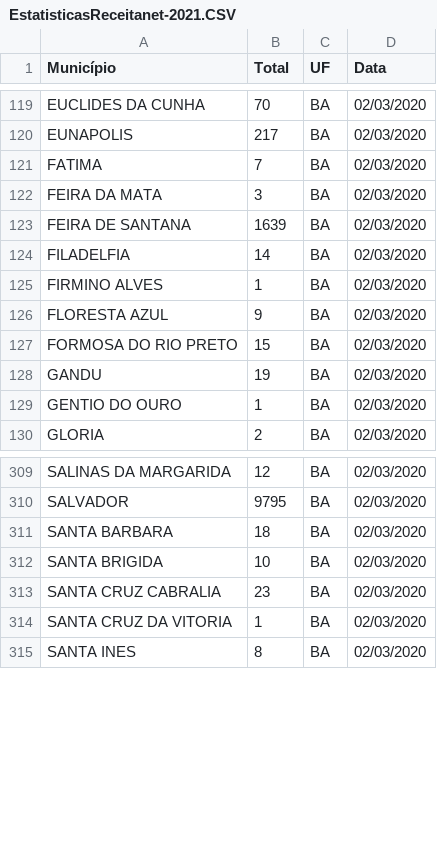
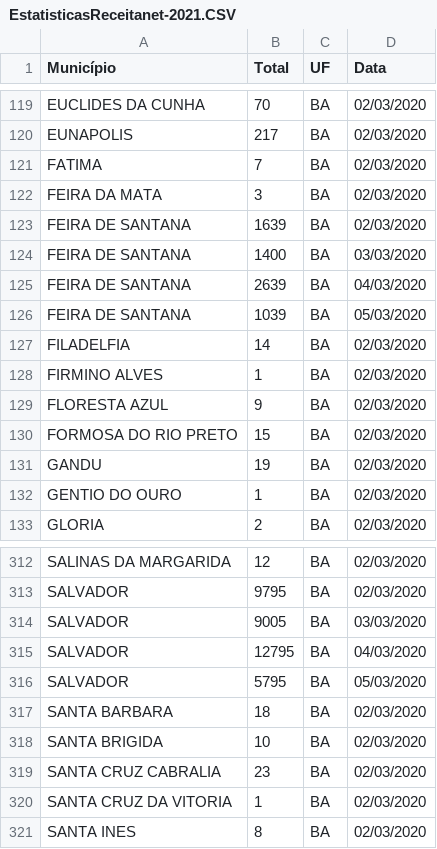
Before and after one commit to dosantana/Estatisticas-IRPF2021, a CSV file: DataSet/EstatisticasReceitanet-2021.CSV, drawn as a sheet; only a part is shown, gaps mark what is left out; the diff names each change by its address in the sheet, - before the commit and + after, or states it on an @@ line.

Commit message:
Update EstatisticasReceitanet-2021.CSV
novas datas

```diff
--- a/DataSet/EstatisticasReceitanet-2021.CSV
+++ b/DataSet/EstatisticasReceitanet-2021.CSV
+row 124: FEIRA DE SANTANA | 1400 | BA | 03/03/2020
+row 125: FEIRA DE SANTANA | 2639 | BA | 04/03/2020
+row 126: FEIRA DE SANTANA | 1039 | BA | 05/03/2020
+row 314: SALVADOR | 9005 | BA | 03/03/2020
+row 315: SALVADOR | 12795 | BA | 04/03/2020
+row 316: SALVADOR | 5795 | BA | 05/03/2020
```
